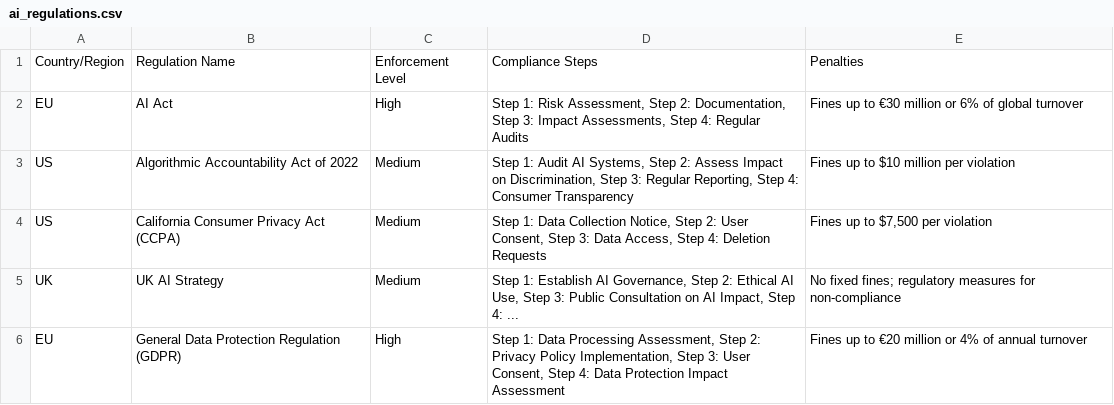
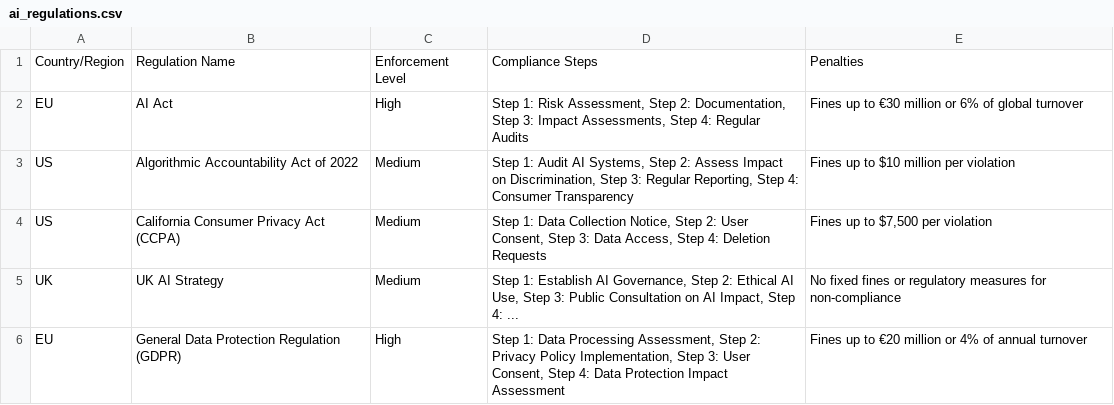
Before and after one commit to Harriethadnum/AI-Regulation-Dashboard, a CSV file: ai_regulations.csv, drawn as a sheet.

Commit message:
Add files via upload

```diff
--- a/ai_regulations.csv
+++ b/ai_regulations.csv
@@ -4,3 +4,3 @@ US,Algorithmic Accountability Act of 2022,Medium,"Step 1: Audit AI Systems, Step
 US,California Consumer Privacy Act (CCPA),Medium,"Step 1: Data Collection Notice, Step 2: User Consent, Step 3: Data Access, Step 4: Deletion Requests","Fines up to $7,500 per violation",
-UK,UK AI Strategy,Medium,"Step 1: Establish AI Governance, Step 2: Ethical AI Use, Step 3: Public Consultation on AI Impact, Step 4: ... ",  "No fixed fines; regulatory measures for non-compliance",
+UK,UK AI Strategy,Medium,"Step 1: Establish AI Governance, Step 2: Ethical AI Use, Step 3: Public Consultation on AI Impact, Step 4: ... ",  "No fixed fines or regulatory measures for non-compliance",
 EU,General Data Protection Regulation (GDPR),High,"Step 1: Data Processing Assessment, Step 2: Privacy Policy Implementation, Step 3: User Consent, Step 4: Data Protection Impact Assessment","Fines up to €20 million or 4% of annual turnover"
```
